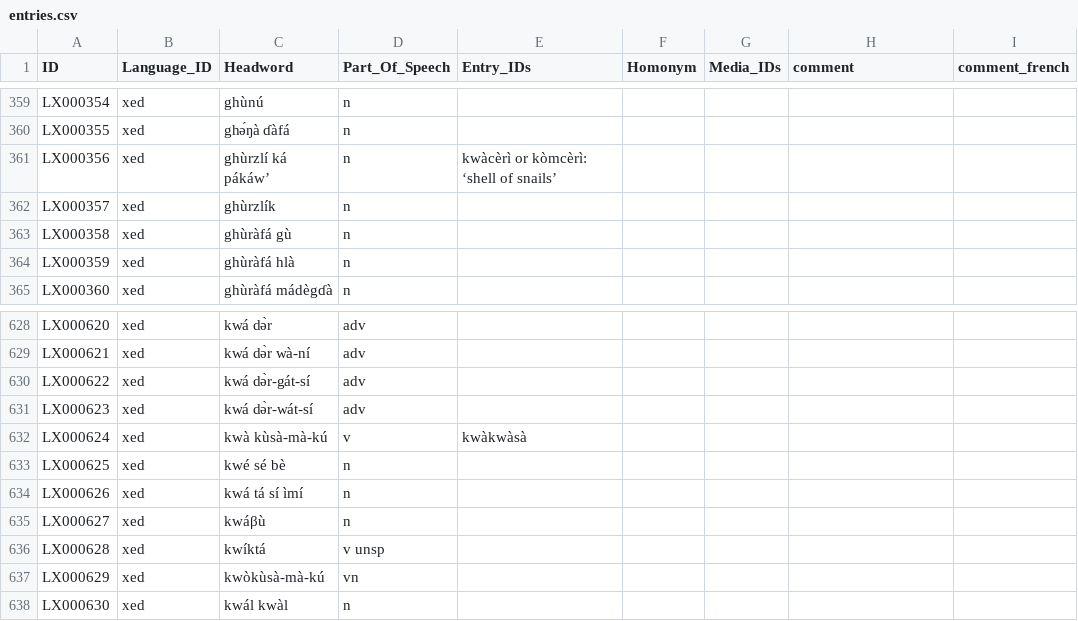
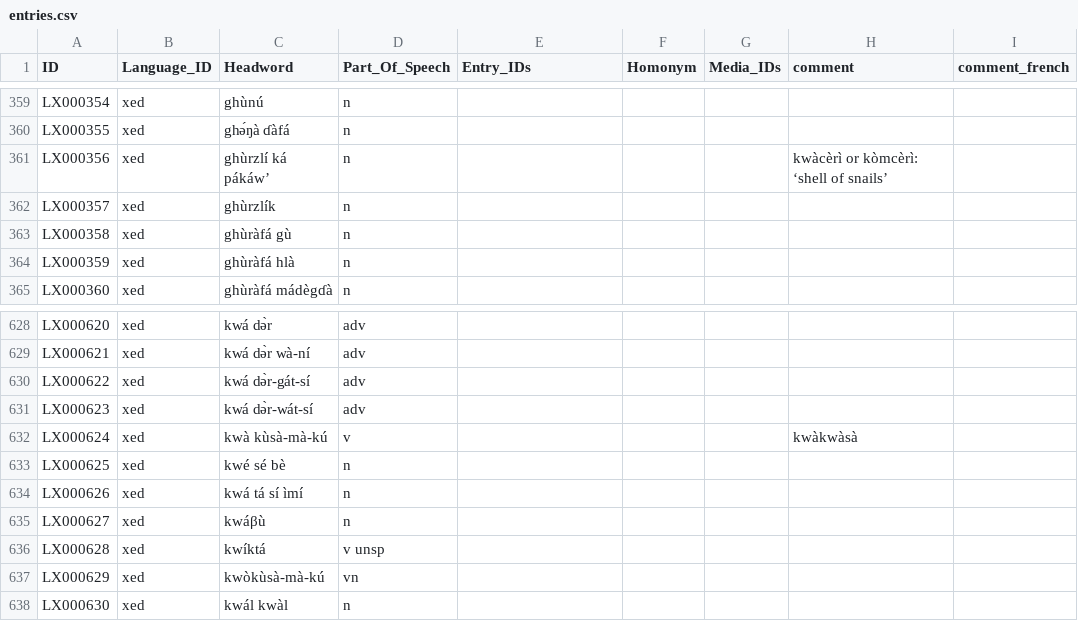
Before and after one commit to dictionaria/hdi, a CSV file: cldf/entries.csv, drawn as a sheet; only a part is shown, gaps mark what is left out.

```diff
--- a/cldf/entries.csv
+++ b/cldf/entries.csv
@@ -360,3 +360,3 @@ LX000354,xed,ghùnú,n,,,,,
 LX000355,xed,ghǝ́ŋà ɗàfá,n,,,,,
-LX000356,xed,ghùrzlí ká pákáw’,n,kwàcèrì or kòmcèrì: ‘shell of snails’,,,,
+LX000356,xed,ghùrzlí ká pákáw’,n,,,,kwàcèrì or kòmcèrì: ‘shell of snails’,
 LX000357,xed,ghùrzlík,n,,,,,
@@ -631,3 +631,3 @@ LX000622,xed,kwá də̀r-gát-sí,adv,,,,,
 LX000623,xed,kwá də̀r-wát-sí,adv,,,,,
-LX000624,xed,kwà kùsà-mà-kú,v,kwàkwàsà,,,,
+LX000624,xed,kwà kùsà-mà-kú,v,,,,kwàkwàsà,
 LX000625,xed,kwé sé bè,n,,,,,
```
Also changed, not shown: cldf/examples.csv, 5 other files.
